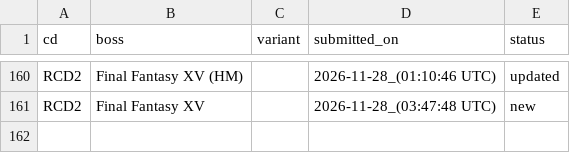
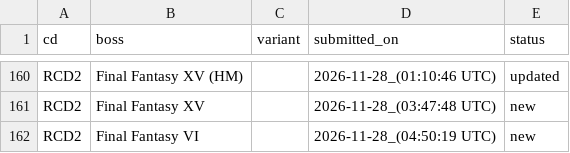
Before and after one commit to ffrkleaderboard/ffrkleaderboard.github.io, a CSV file: data/record_changes.csv, drawn as a sheet; only a part is shown, gaps mark what is left out.

```diff
--- a/data/record_changes.csv
+++ b/data/record_changes.csv
@@ -161 +161,2 @@ RCD2,Final Fantasy XV (HM),,2026-11-28_(01:10:46 UTC),updated
 RCD2,Final Fantasy XV,,2026-11-28_(03:47:48 UTC),new
+RCD2,Final Fantasy VI,,2026-11-28_(04:50:19 UTC),new
```
Also changed, not shown: data/records.csv.
